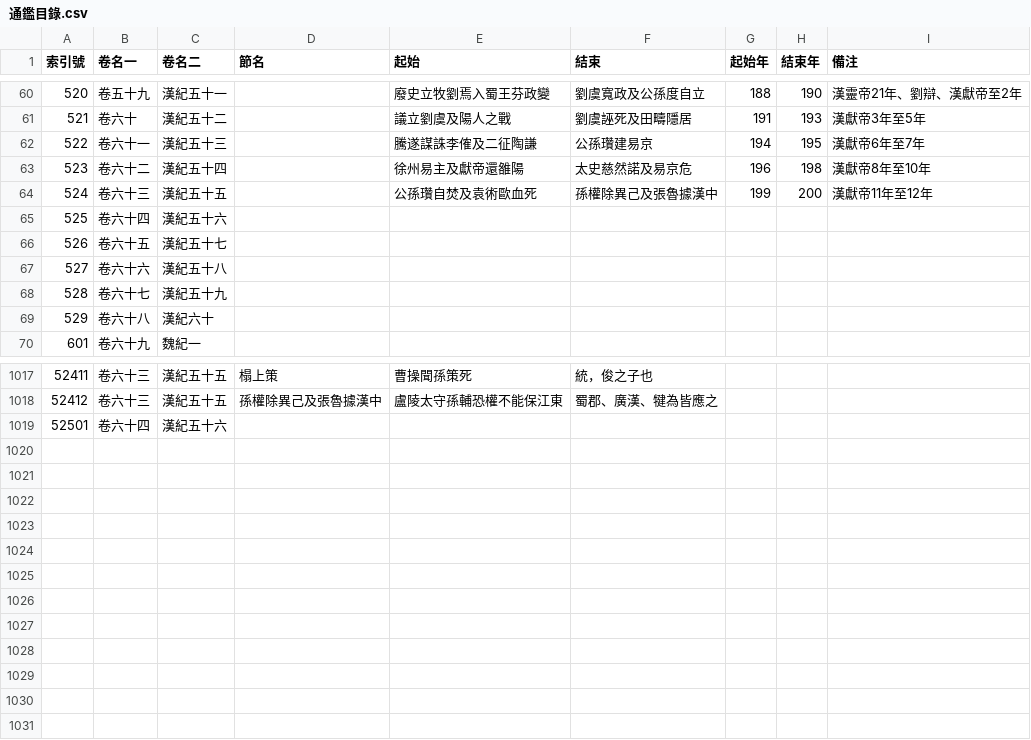
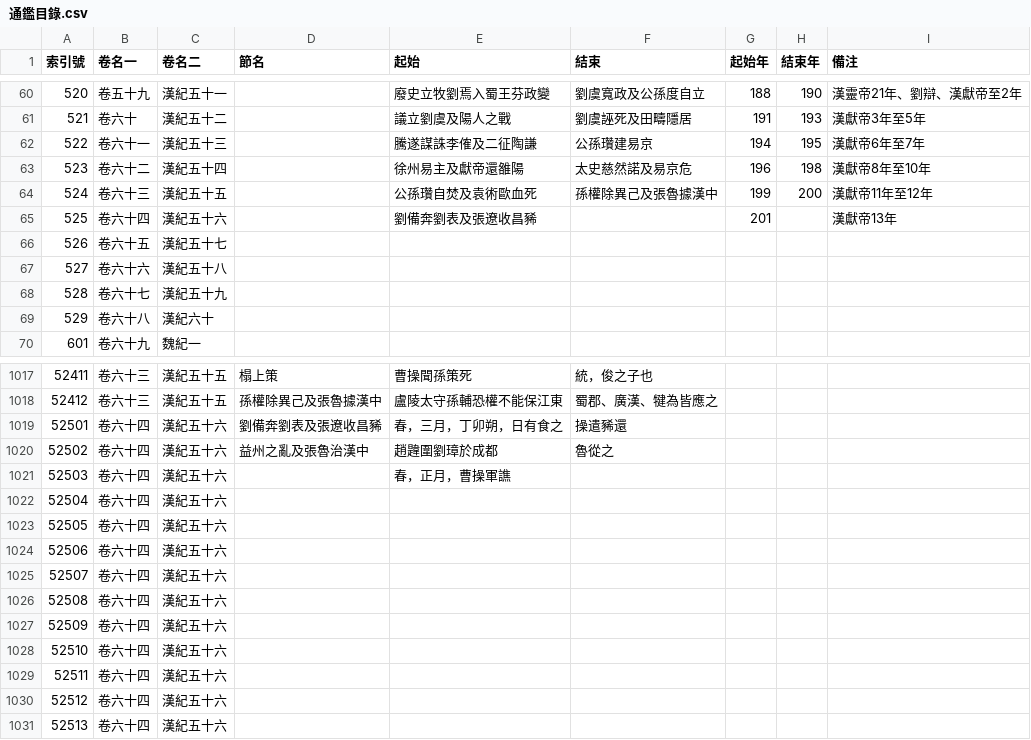
Before and after one commit to gintian/zizhitongjian, a CSV file: 1_主要數據/通鑑目錄.csv, drawn as a sheet; only a part is shown, gaps mark what is left out.

```diff
--- a/1_主要數據/通鑑目錄.csv
+++ b/1_主要數據/通鑑目錄.csv
@@ -64,3 +64,3 @@
 524,卷六十三,漢紀五十五,,公孫瓚自焚及袁術歐血死,孫權除異己及張魯據漢中,199,200,漢獻帝11年至12年
-525,卷六十四,漢紀五十六,,,,,,
+525,卷六十四,漢紀五十六,,劉備奔劉表及張遼收昌豨,,201,,漢獻帝13年
 526,卷六十五,漢紀五十七,,,,,,
@@ -1018,2 +1018,14 @@
 52412,卷六十三,漢紀五十五,孫權除異己及張魯據漢中,盧陵太守孫輔恐權不能保江東,蜀郡、廣漢、犍為皆應之,,,
-52501,卷六十四,漢紀五十六,,,,,,
+52501,卷六十四,漢紀五十六,劉備奔劉表及張遼收昌豨,春，三月，丁卯朔，日有食之,操遣豨還,,,
+52502,卷六十四,漢紀五十六,益州之亂及張魯治漢中,趙韙圍劉璋於成都,魯從之,,,
+52503,卷六十四,漢紀五十六,,春，正月，曹操軍譙,,,,
+52504,卷六十四,漢紀五十六,,,,,,
+52505,卷六十四,漢紀五十六,,,,,,
+52506,卷六十四,漢紀五十六,,,,,,
+52507,卷六十四,漢紀五十六,,,,,,
+52508,卷六十四,漢紀五十六,,,,,,
+52509,卷六十四,漢紀五十六,,,,,,
+52510,卷六十四,漢紀五十六,,,,,,
+52511,卷六十四,漢紀五十六,,,,,,
+52512,卷六十四,漢紀五十六,,,,,,
+52513,卷六十四,漢紀五十六,,,,,,
```
Also changed, not shown: 1_主要數據/人物總表.csv, 3_年代專項/3.5_東漢/東漢末年勢力列表.csv, 4 other files.
